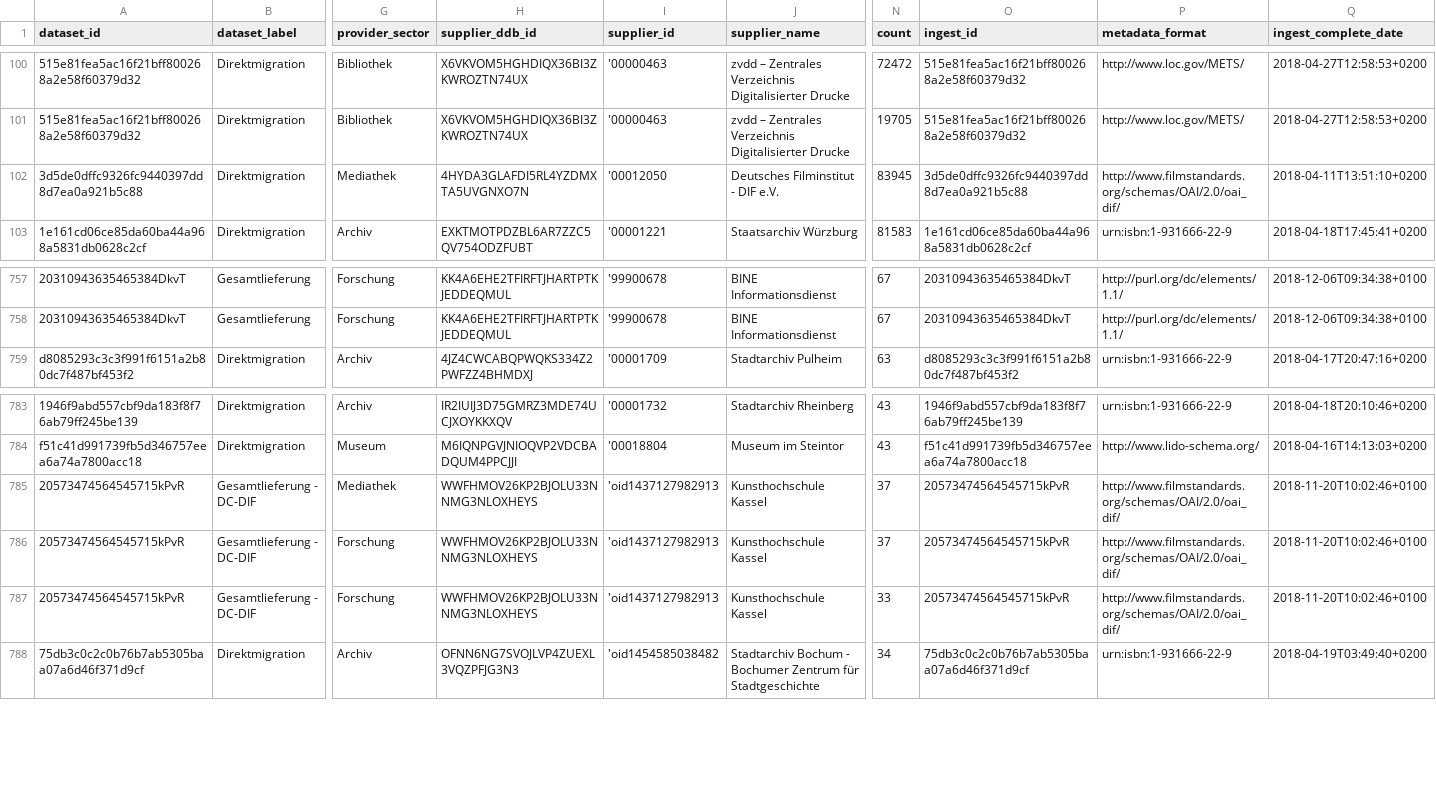
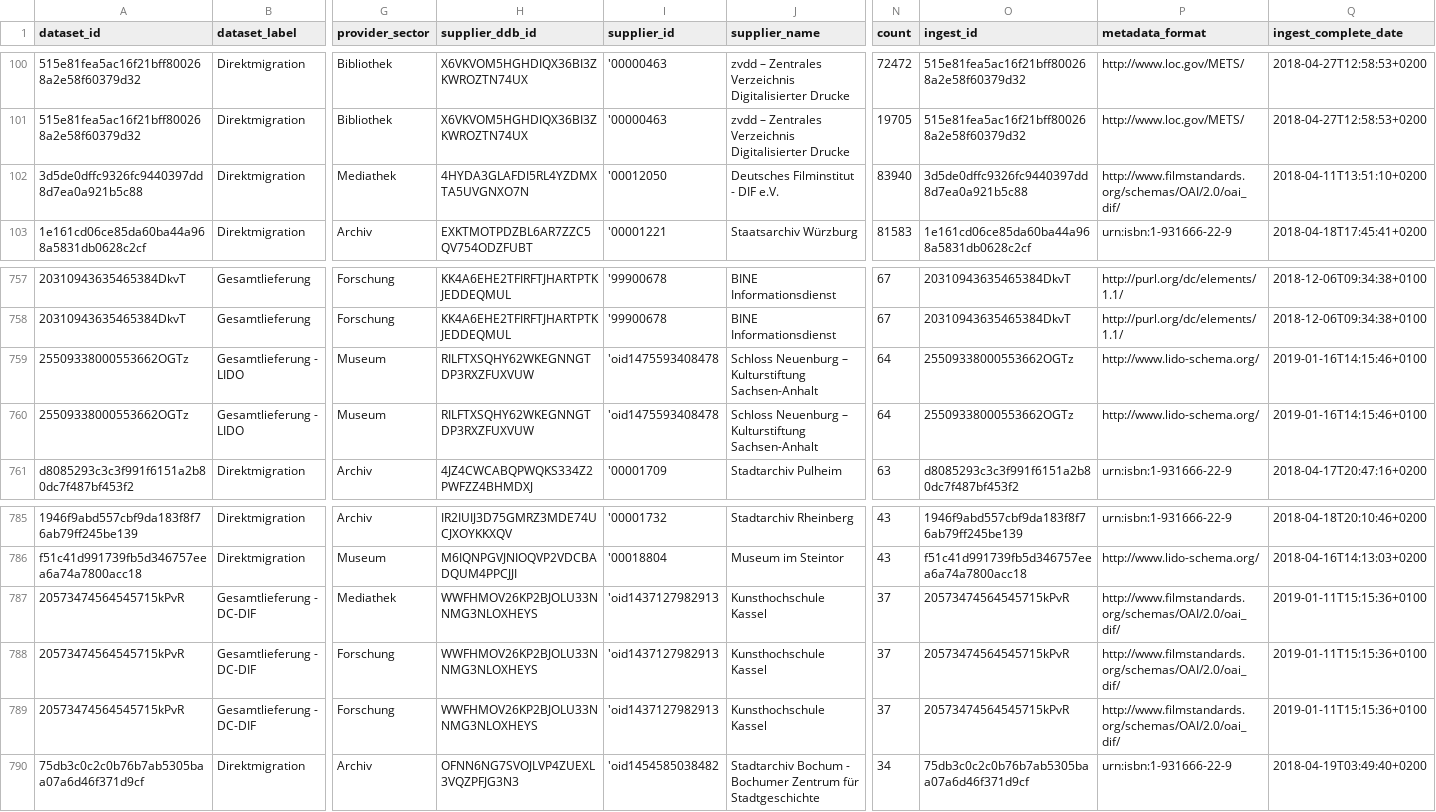
Before and after one commit to Deutsche-Digitale-Bibliothek/ddblabs-ddbtools-statistic, a CSV file: ddb-dataset-provider.csv, drawn as a sheet; only a part is shown, gaps mark what is left out; addresses are those after the commit; rows hold the shown columns only; the diff names each change by its address in the sheet, - before the commit and + after, or states it on an @@ line.

Commit message:
Aktualisierung von ddb-dataset-provider.csv am 2019-01-24T10:34:17+0100.

```diff
--- a/ddb-dataset-provider.csv
+++ b/ddb-dataset-provider.csv
-N102 (count): 83945
+N102 (count): 83940
+row 759: 25509338000553662OGTz | Gesamtlieferung - LIDO | Museum | RILFTXSQHY62WKEGNNGTDP3RXZFUXVUW | 'oid1475593408478 | Schloss Neuenburg – Kulturstiftung Sachsen-Anhalt | 64 | 25509338000553662OGTz | http://www.lido-schema.org/ | 2019-01-16T14:15:46+0100
+row 760: 25509338000553662OGTz | Gesamtlieferung - LIDO | Museum | RILFTXSQHY62WKEGNNGTDP3RXZFUXVUW | 'oid1475593408478 | Schloss Neuenburg – Kulturstiftung Sachsen-Anhalt | 64 | 25509338000553662OGTz | http://www.lido-schema.org/ | 2019-01-16T14:15:46+0100
-Q787:Q789 (ingest_complete_date): 2018-11-20T10:02:46+0100
+Q787:Q789 (ingest_complete_date): 2019-01-11T15:15:36+0100
-N789 (count): 33
+N789 (count): 37
```
